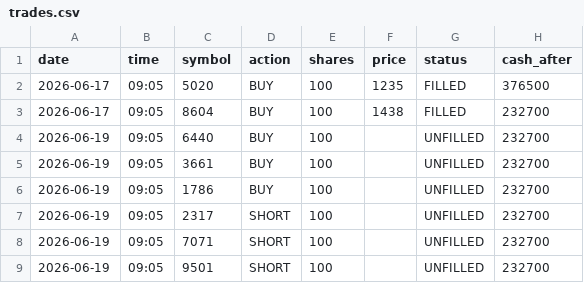
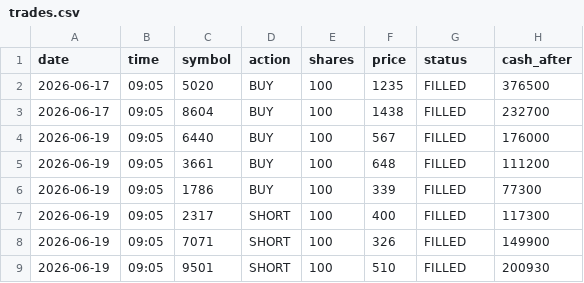
Before and after one commit to dmkn013/kabu, a CSV file: data/runs/run_002/trades.csv, drawn as a sheet.

```diff
--- a/data/runs/run_002/trades.csv
+++ b/data/runs/run_002/trades.csv
@@ -3,7 +3,7 @@ date,time,symbol,action,shares,price,status,cash_after
 2026-06-17,09:05,8604,BUY,100,1438,FILLED,232700
-2026-06-19,09:05,6440,BUY,100,,UNFILLED,232700
-2026-06-19,09:05,3661,BUY,100,,UNFILLED,232700
-2026-06-19,09:05,1786,BUY,100,,UNFILLED,232700
-2026-06-19,09:05,2317,SHORT,100,,UNFILLED,232700
-2026-06-19,09:05,7071,SHORT,100,,UNFILLED,232700
-2026-06-19,09:05,9501,SHORT,100,,UNFILLED,232700
+2026-06-19,09:05,6440,BUY,100,567,FILLED,176000
+2026-06-19,09:05,3661,BUY,100,648,FILLED,111200
+2026-06-19,09:05,1786,BUY,100,339,FILLED,77300
+2026-06-19,09:05,2317,SHORT,100,400,FILLED,117300
+2026-06-19,09:05,7071,SHORT,100,326,FILLED,149900
+2026-06-19,09:05,9501,SHORT,100,510,FILLED,200930
```
Also changed, not shown: data/runs/run_001/trades.csv, 4 other files.
